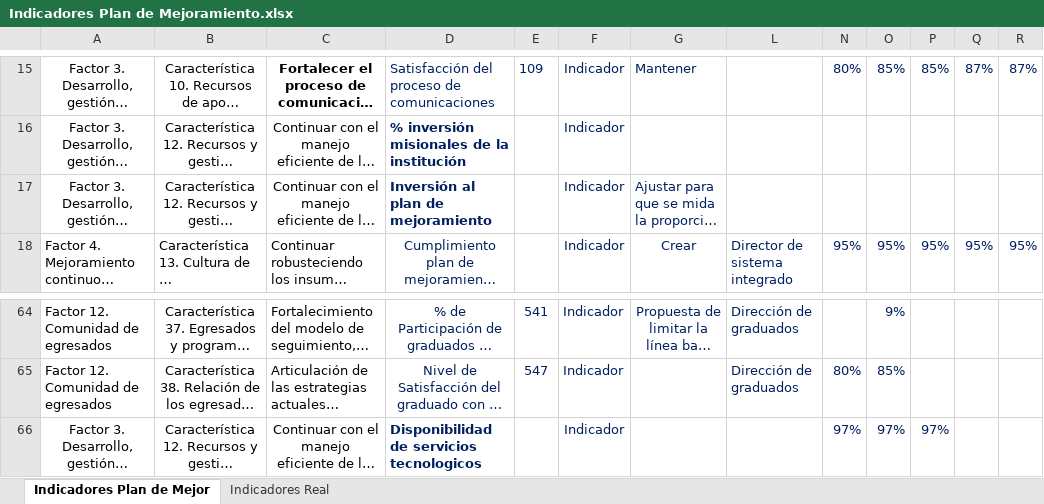
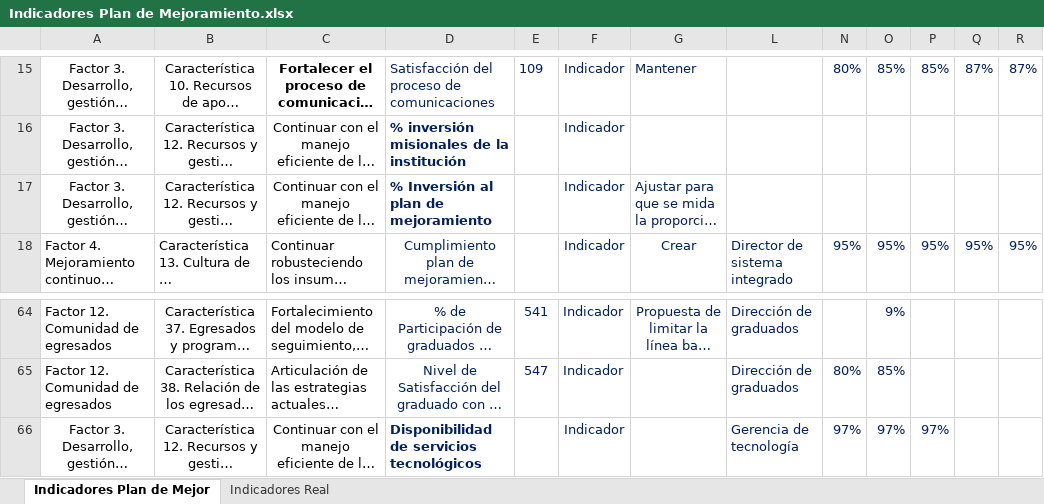
Before and after one commit to PlaneacionPoli/SGIND, an Excel workbook: data/raw/Plan de mejoramiento/Indicadores Plan de Mejoramiento.xlsx, sheet Indicadores Plan de Mejor, drawn as a sheet; only a part is shown, gaps mark what is left out; long unchanged cells end in …; values as stored, in another font and other column widths than the file's, no borders; the diff names each change by its address in the sheet, - before the commit and + after, or states it on an @@ line.

```diff
--- a/data/raw/Plan de mejoramiento/Indicadores Plan de Mejoramiento.xlsx (sheet Indicadores Plan de Mejor)
+++ b/data/raw/Plan de mejoramiento/Indicadores Plan de Mejoramiento.xlsx (sheet Indicadores Plan de Mejor)
-D17: Inversión al plan de mejoramiento
+D17: % Inversión al plan de mejoramiento
-D66: Disponibilidad de servicios tecnologicos
+D66: Disponibilidad de servicios tecnológicos
-L66: (empty)
+L66: Gerencia de tecnología
```
Also changed, not shown: data/raw/Plan de mejoramiento/Catalogo_Indicadores_Plan_Mejoramiento.xlsx.
